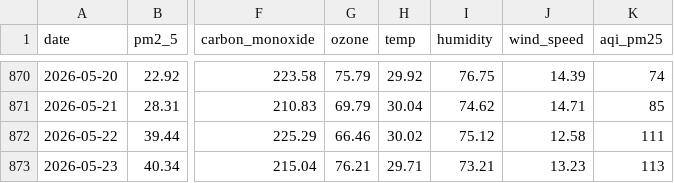
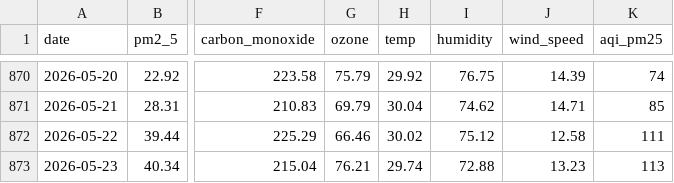
Before and after one commit to jaweria15/AQIPrediction, a CSV file: aqi_historical_data.csv, drawn as a sheet; only a part is shown, gaps mark what is left out; the diff names each change by its address in the sheet, - before the commit and + after, or states it on an @@ line.

```diff
--- a/aqi_historical_data.csv
+++ b/aqi_historical_data.csv
-H873 (temp): 29.71
+H873 (temp): 29.74
-I873 (humidity): 73.21
+I873 (humidity): 72.88
```
